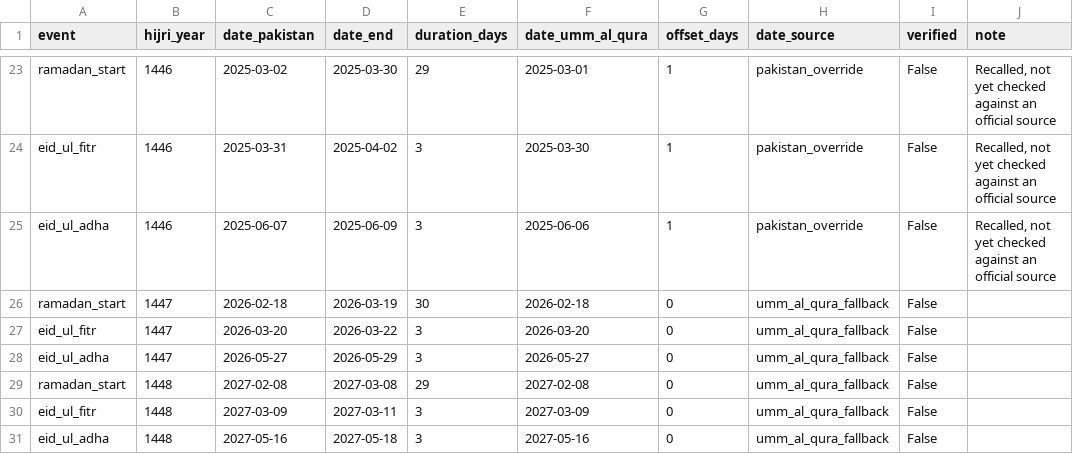
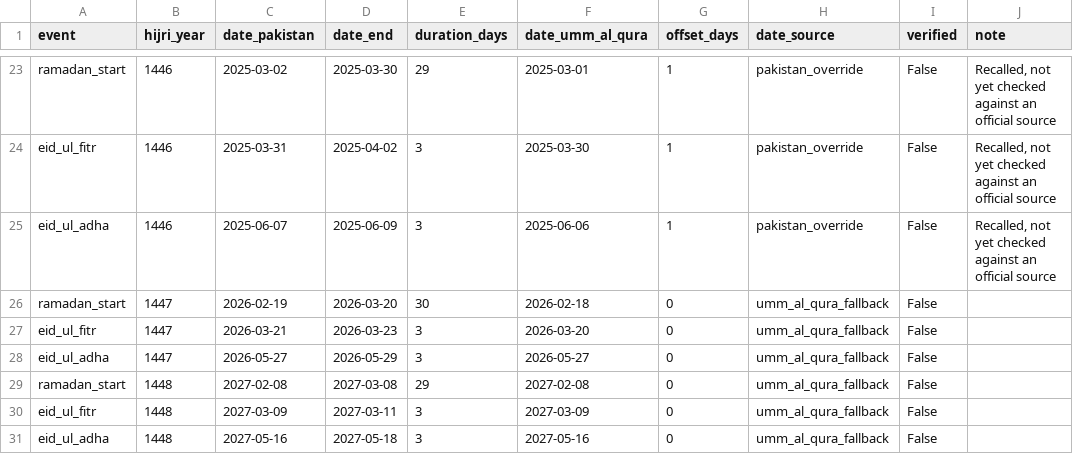
Before and after one commit to S-Hoorain/Ds-project, a CSV file: data/external/islamic_events.csv, drawn as a sheet; only a part is shown, gaps mark what is left out.

Commit message:
Update islamic_events.csv

```diff
--- a/data/external/islamic_events.csv
+++ b/data/external/islamic_events.csv
@@ -25,4 +25,4 @@ eid_ul_fitr,1446,2025-03-31,2025-04-02,3,2025-03-30,1,pakistan_override,False,"R
 eid_ul_adha,1446,2025-06-07,2025-06-09,3,2025-06-06,1,pakistan_override,False,"Recalled, not yet checked against an official source"
-ramadan_start,1447,2026-02-18,2026-03-19,30,2026-02-18,0,umm_al_qura_fallback,False,
-eid_ul_fitr,1447,2026-03-20,2026-03-22,3,2026-03-20,0,umm_al_qura_fallback,False,
+ramadan_start,1447,2026-02-19,2026-03-20,30,2026-02-18,0,umm_al_qura_fallback,False,
+eid_ul_fitr,1447,2026-03-21,2026-03-23,3,2026-03-20,0,umm_al_qura_fallback,False,
 eid_ul_adha,1447,2026-05-27,2026-05-29,3,2026-05-27,0,umm_al_qura_fallback,False,
```
